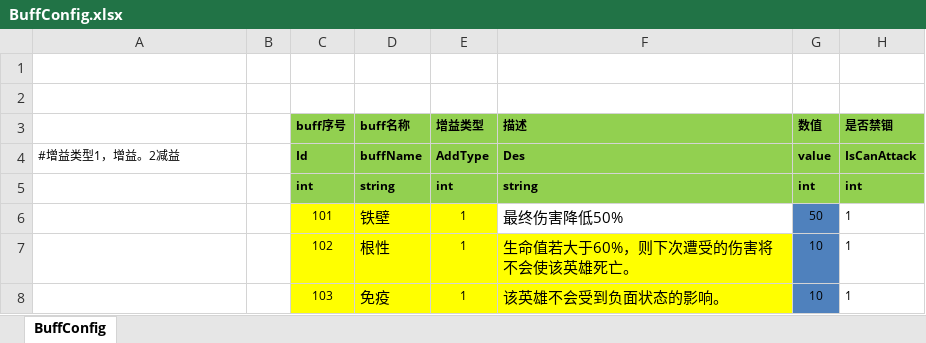
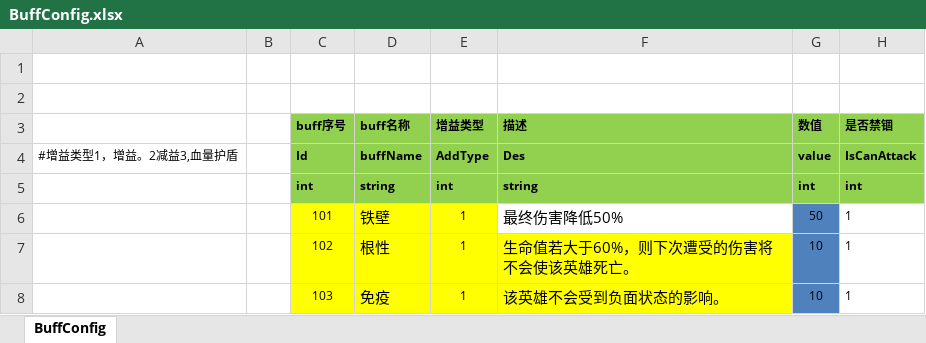
Before and after one commit to haoyuan336/ET-EUI, an Excel workbook: Excel/BuffConfig.xlsx, sheet BuffConfig, drawn as a sheet; only a part is shown; values as stored, in another font and other column widths than the file's, no borders; the diff names each change by its address in the sheet, - before the commit and + after, or states it on an @@ line.

```diff
--- a/Excel/BuffConfig.xlsx (sheet BuffConfig)
+++ b/Excel/BuffConfig.xlsx (sheet BuffConfig)
-A4: #增益类型1，增益。2减益
+A4: #增益类型1，增益。2减益3,血量护盾
```
Also changed, not shown: Excel/HeroConfig.xlsx, Excel/SkillConfig.xlsx, 54 other files.
